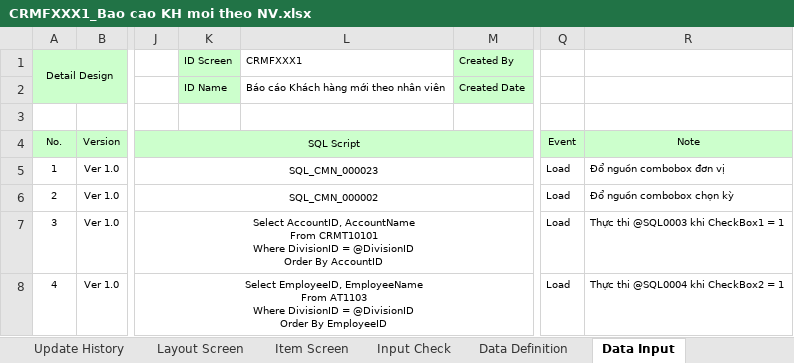
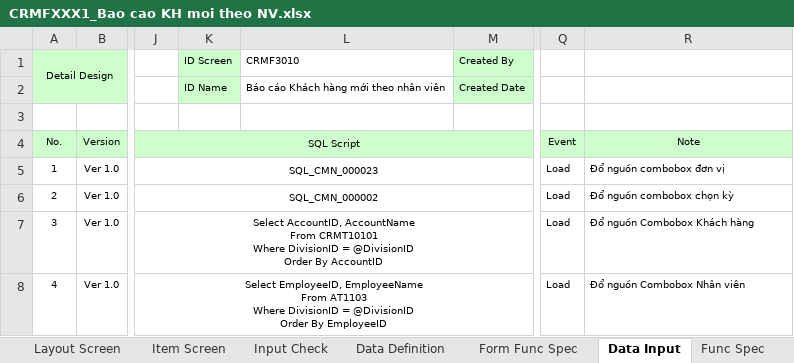
Before and after one commit to ASOFT-Solution/asoft-test-svn, an Excel workbook: 2015/201512/10_DOCUMENT/13_DETAIL_DESIGN/Bao cao khach hang moi theo nhan vien/CRMFXXX1_Bao cao KH moi theo NV.xlsx, sheet Data Input, drawn as a sheet; only a part is shown, gaps mark what is left out; values as stored, in another font and other column widths than the file's, no borders; the diff covers the shown part only; the diff names each change by its address in the sheet, - before the commit and + after, or states it on an @@ line.

```diff
--- a/2015/201512/10_DOCUMENT/13_DETAIL_DESIGN/Bao cao khach hang moi theo nhan vien/CRMFXXX1_Bao cao KH moi theo NV.xlsx (sheet Data Input)
+++ b/2015/201512/10_DOCUMENT/13_DETAIL_DESIGN/Bao cao khach hang moi theo nhan vien/CRMFXXX1_Bao cao KH moi theo NV.xlsx (sheet Data Input)
-L1: CRMFXXX1
+L1: CRMF3010
-R7: Thực thi @SQL0003 khi CheckBox1 = 1
+R7: Đổ nguồn Combobox Khách hàng
-R8: Thực thi @SQL0004 khi CheckBox2 = 1
+R8: Đổ nguồn Combobox Nhân viên
```
Also changed, not shown: 4 edited cells elsewhere in this sheet, sheet Item Screen, sheet Data Definition, sheet Layout Screen, sheet Form Func Spec, sheet Func Spec, sheet Update History, 1 more sheet, other sheet tabs, charts or pictures, 2015/201512/10_DOCUMENT/13_DETAIL_DESIGN/Bao cao khach hang moi theo nhan vien/CRMRYYY1_Bao cao KH moi.xlsx, 4 other files.
